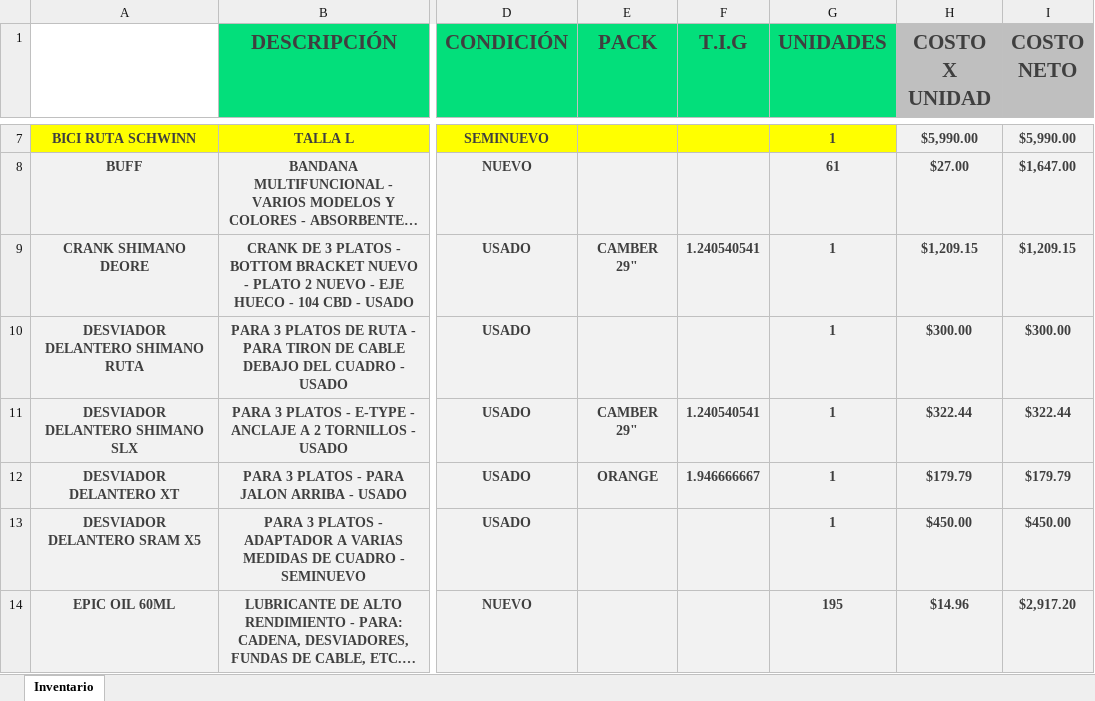
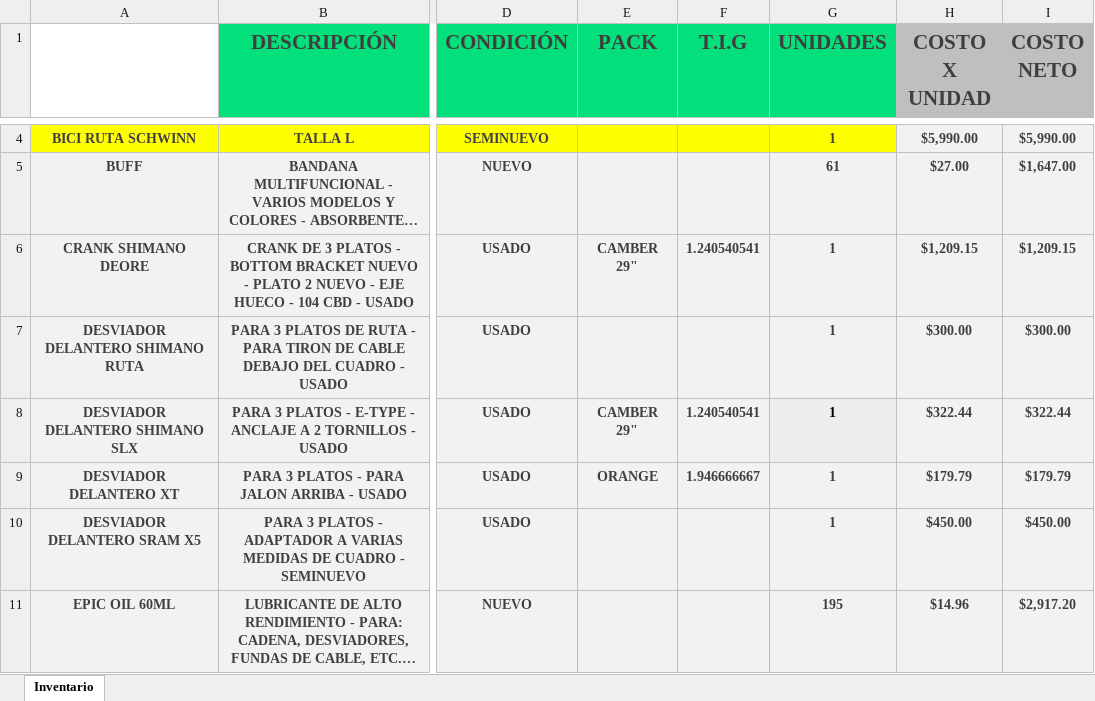
Before and after one commit to Alisbasa/EPIC-MOUNTAIN-SYSTEM, an Excel workbook: JavaApplication19/src/excel/Inventario.xlsx, sheet Inventario, drawn as a sheet; only a part is shown, gaps mark what is left out; long unchanged cells end in …; values as stored, in another font and other column widths than the file's, no borders; charts and pictures not drawn; addresses are those after the commit; the diff covers the shown part only; the diff names each change by its address in the sheet, - before the commit and + after, or states it on an @@ line.

```diff
--- a/JavaApplication19/src/excel/Inventario.xlsx (sheet Inventario)
+++ b/JavaApplication19/src/excel/Inventario.xlsx (sheet Inventario)
-G8 text colour: #3F3F3F
+G8 text colour: black
```
Also changed, not shown: 3 removed rows elsewhere in this sheet, formulas that keep their value, charts or pictures, JavaApplication19/src/excel/DeudasC.xlsx, JavaApplication19/src/excel/LibrosContables.xlsx, 6 other files.
